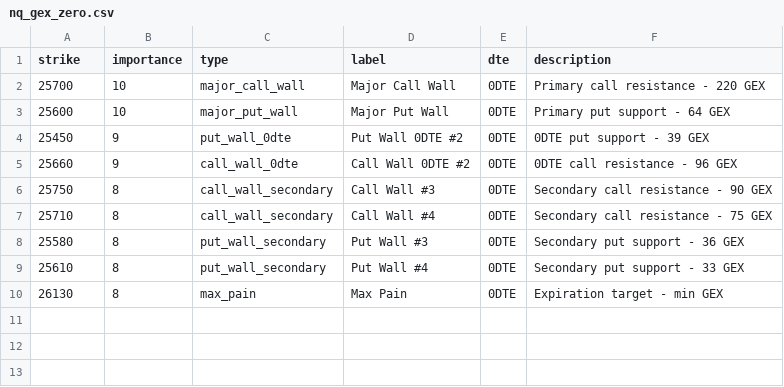
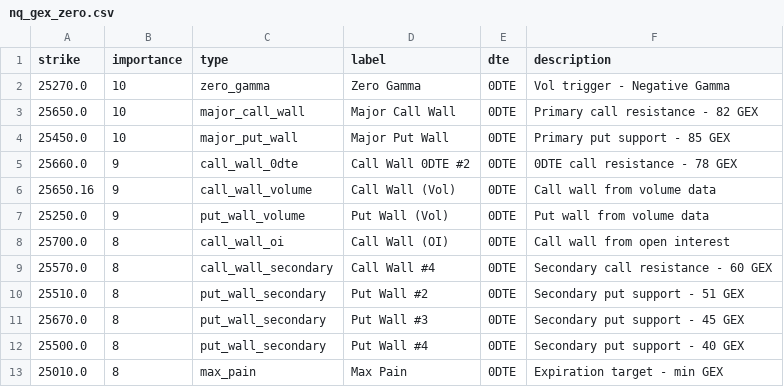
Before and after one commit to enzocosson/gex-levels-manual, a CSV file: nq_gex_zero.csv, drawn as a sheet.

```diff
--- a/nq_gex_zero.csv
+++ b/nq_gex_zero.csv
@@ -1,10 +1,13 @@
 strike,importance,type,label,dte,description
-25700,10,major_call_wall,Major Call Wall,0DTE,Primary call resistance - 220 GEX
-25600,10,major_put_wall,Major Put Wall,0DTE,Primary put support - 64 GEX
-25450,9,put_wall_0dte,Put Wall 0DTE #2,0DTE,0DTE put support - 39 GEX
-25660,9,call_wall_0dte,Call Wall 0DTE #2,0DTE,0DTE call resistance - 96 GEX
-25750,8,call_wall_secondary,Call Wall #3,0DTE,Secondary call resistance - 90 GEX
-25710,8,call_wall_secondary,Call Wall #4,0DTE,Secondary call resistance - 75 GEX
-25580,8,put_wall_secondary,Put Wall #3,0DTE,Secondary put support - 36 GEX
-25610,8,put_wall_secondary,Put Wall #4,0DTE,Secondary put support - 33 GEX
-26130,8,max_pain,Max Pain,0DTE,Expiration target - min GEX
+25270.0,10,zero_gamma,Zero Gamma,0DTE,Vol trigger - Negative Gamma
+25650.0,10,major_call_wall,Major Call Wall,0DTE,Primary call resistance - 82 GEX
+25450.0,10,major_put_wall,Major Put Wall,0DTE,Primary put support - 85 GEX
+25660.0,9,call_wall_0dte,Call Wall 0DTE #2,0DTE,0DTE call resistance - 78 GEX
+25650.16,9,call_wall_volume,Call Wall (Vol),0DTE,Call wall from volume data
+25250.0,9,put_wall_volume,Put Wall (Vol),0DTE,Put wall from volume data
+25700.0,8,call_wall_oi,Call Wall (OI),0DTE,Call wall from open interest
+25570.0,8,call_wall_secondary,Call Wall #4,0DTE,Secondary call resistance - 60 GEX
+25510.0,8,put_wall_secondary,Put Wall #2,0DTE,Secondary put support - 51 GEX
+25670.0,8,put_wall_secondary,Put Wall #3,0DTE,Secondary put support - 45 GEX
+25500.0,8,put_wall_secondary,Put Wall #4,0DTE,Secondary put support - 40 GEX
+25010.0,8,max_pain,Max Pain,0DTE,Expiration target - min GEX
```
Also changed, not shown: es_gex_full.csv, es_gex_one.csv, 5 other files.
